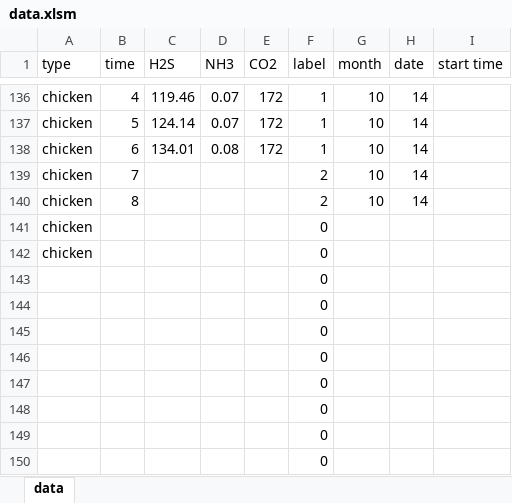
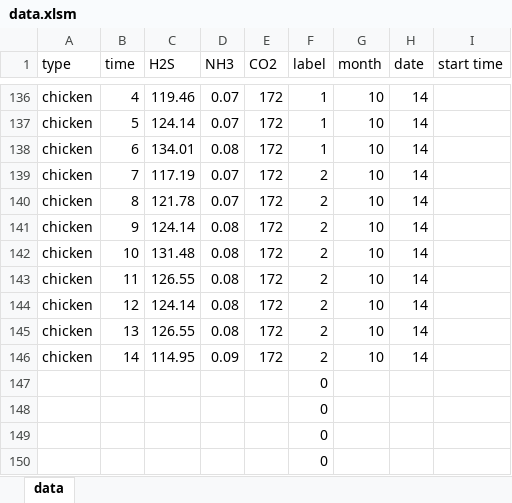
Before and after one commit to meat-project/meat-freshment-monitor-system, an Excel workbook: result/data.xlsm, sheet data, drawn as a sheet; only a part is shown, gaps mark what is left out; values as stored, in another font and other column widths than the file's, no borders; removed rows and columns are numbered as before the commit, all else as after; the diff names each change by its address in the sheet, - before the commit and + after, or states it on an @@ line.

Commit message:
update 1014 result

```diff
--- a/result/data.xlsm (sheet data)
+++ b/result/data.xlsm (sheet data)
-C139 (H2S): (empty)
+C139 (H2S): 117.19
-D139:D140 (NH3): (empty)
+D139:D140 (NH3): 0.07
-E139:E140 (CO2): (empty)
+E139:E140 (CO2): 172
-C140 (H2S): (empty)
+C140 (H2S): 121.78
-row 141: chicken |  |  |  |  | 0
-row 142: chicken |  |  |  |  | 0
-row 143:  |  |  |  |  | 0
-row 144:  |  |  |  |  | 0
-row 145:  |  |  |  |  | 0
-row 146:  |  |  |  |  | 0
+row 141: chicken | 9 | 124.14 | 0.08 | 172 | 2 | 10 | 14
+row 142: chicken | 10 | 131.48 | 0.08 | 172 | 2 | 10 | 14
+row 143: chicken | 11 | 126.55 | 0.08 | 172 | 2 | 10 | 14
+row 144: chicken | 12 | 124.14 | 0.08 | 172 | 2 | 10 | 14
+row 145: chicken | 13 | 126.55 | 0.08 | 172 | 2 | 10 | 14
+row 146: chicken | 14 | 114.95 | 0.09 | 172 | 2 | 10 | 14
```
